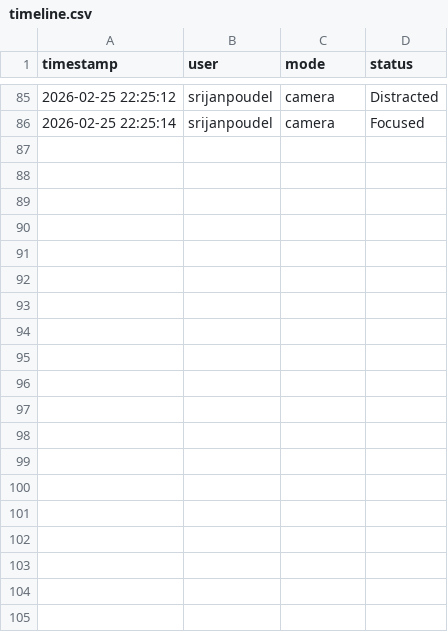
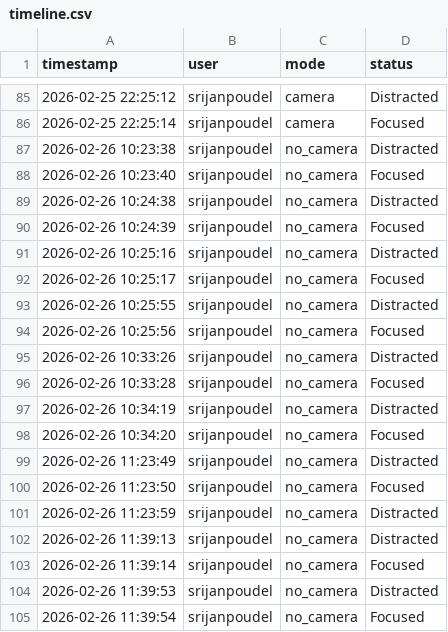
Before and after one commit to Srijan0113/College-Project-New, a CSV file: Smartfocus-Web-app/data/timeline.csv, drawn as a sheet; only a part is shown, gaps mark what is left out; the diff covers the shown part only.

```diff
--- a/Smartfocus-Web-app/data/timeline.csv
+++ b/Smartfocus-Web-app/data/timeline.csv
@@ -86 +86,20 @@ timestamp,user,mode,status
 2026-02-25 22:25:14,srijanpoudel,camera,Focused
+2026-02-26 10:23:38,srijanpoudel,no_camera,Distracted
+2026-02-26 10:23:40,srijanpoudel,no_camera,Focused
+2026-02-26 10:24:38,srijanpoudel,no_camera,Distracted
+2026-02-26 10:24:39,srijanpoudel,no_camera,Focused
+2026-02-26 10:25:16,srijanpoudel,no_camera,Distracted
+2026-02-26 10:25:17,srijanpoudel,no_camera,Focused
+2026-02-26 10:25:55,srijanpoudel,no_camera,Distracted
+2026-02-26 10:25:56,srijanpoudel,no_camera,Focused
+2026-02-26 10:33:26,srijanpoudel,no_camera,Distracted
+2026-02-26 10:33:28,srijanpoudel,no_camera,Focused
+2026-02-26 10:34:19,srijanpoudel,no_camera,Distracted
+2026-02-26 10:34:20,srijanpoudel,no_camera,Focused
+2026-02-26 11:23:49,srijanpoudel,no_camera,Distracted
+2026-02-26 11:23:50,srijanpoudel,no_camera,Focused
+2026-02-26 11:23:59,srijanpoudel,no_camera,Distracted
+2026-02-26 11:39:13,srijanpoudel,no_camera,Distracted
+2026-02-26 11:39:14,srijanpoudel,no_camera,Focused
+2026-02-26 11:39:53,srijanpoudel,no_camera,Distracted
+2026-02-26 11:39:54,srijanpoudel,no_camera,Focused
```
Also changed, not shown: 13 added rows elsewhere in this file, Smartfocus-Web-app/data/sessions.csv, 11 other files.
